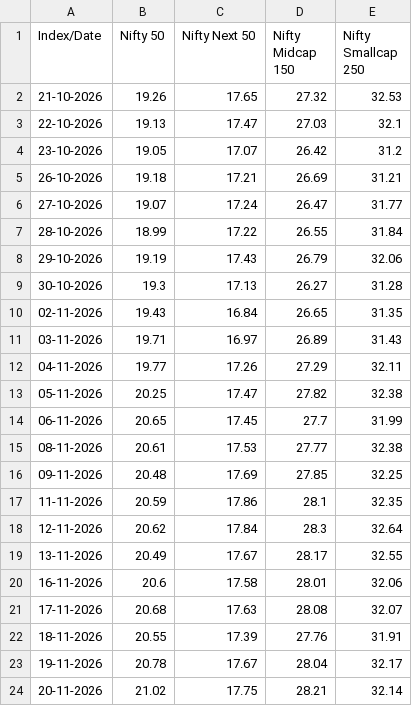
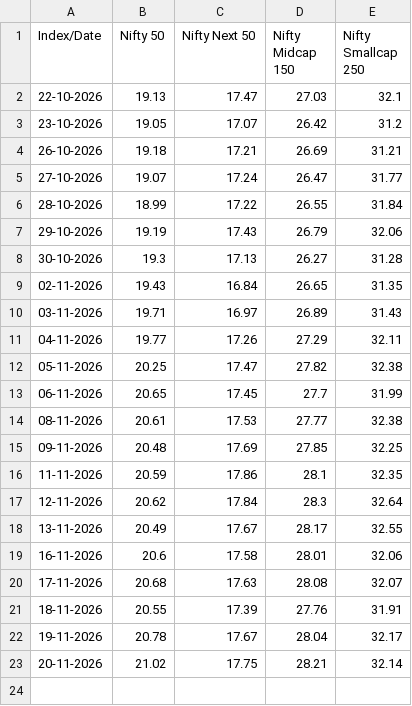
Before and after one commit to vkpandey82/mfpublicinfo, a CSV file: nse_indices_pe.csv, drawn as a sheet; the diff names each change by its address in the sheet, - before the commit and + after, or states it on an @@ line.

Commit message:
11-21-2026 21 PE File

```diff
--- a/nse_indices_pe.csv
+++ b/nse_indices_pe.csv
-row 2: 21-10-2026 | 19.26 | 17.65 | 27.32 | 32.53
```
